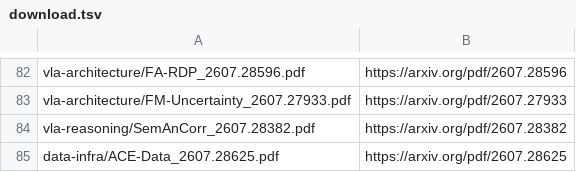
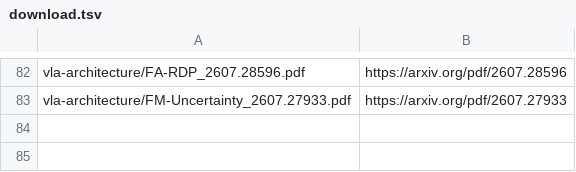
Before and after one commit to luohu-arch/physical_intelligence_study, a TSV file: papers/download.tsv, drawn as a sheet; only a part is shown, gaps mark what is left out; the diff names each change by its address in the sheet, - before the commit and + after, or states it on an @@ line.

```diff
--- a/papers/download.tsv
+++ b/papers/download.tsv
-row 84: vla-reasoning/SemAnCorr_2607.28382.pdf | https://arxiv.org/pdf/2607.28382
-row 85: data-infra/ACE-Data_2607.28625.pdf | https://arxiv.org/pdf/2607.28625
```
Also changed, not shown: papers/manifest.tsv, 2 other files.
